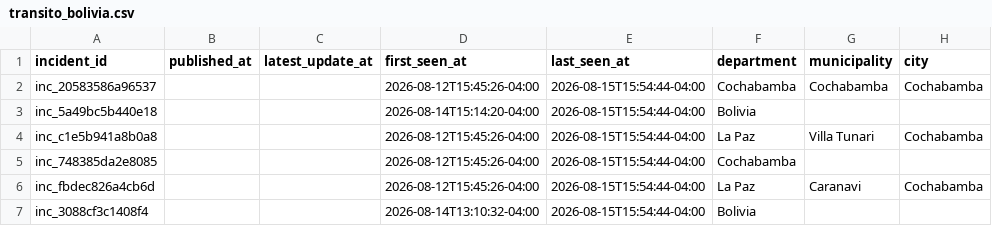
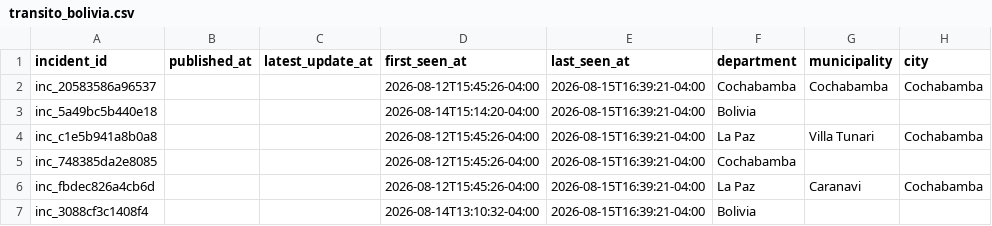
Before and after one commit to GustavoMix/cron-alerta-vial-bolivia, a CSV file: data/transito_bolivia.csv, drawn as a sheet; only a part is shown; the diff names each change by its address in the sheet, - before the commit and + after, or states it on an @@ line.

```diff
--- a/data/transito_bolivia.csv
+++ b/data/transito_bolivia.csv
-E2:E7 (last_seen_at): 2026-08-15T15:54:44-04:00
+E2:E7 (last_seen_at): 2026-08-15T16:39:21-04:00
```
Also changed, not shown: 4 other files.
